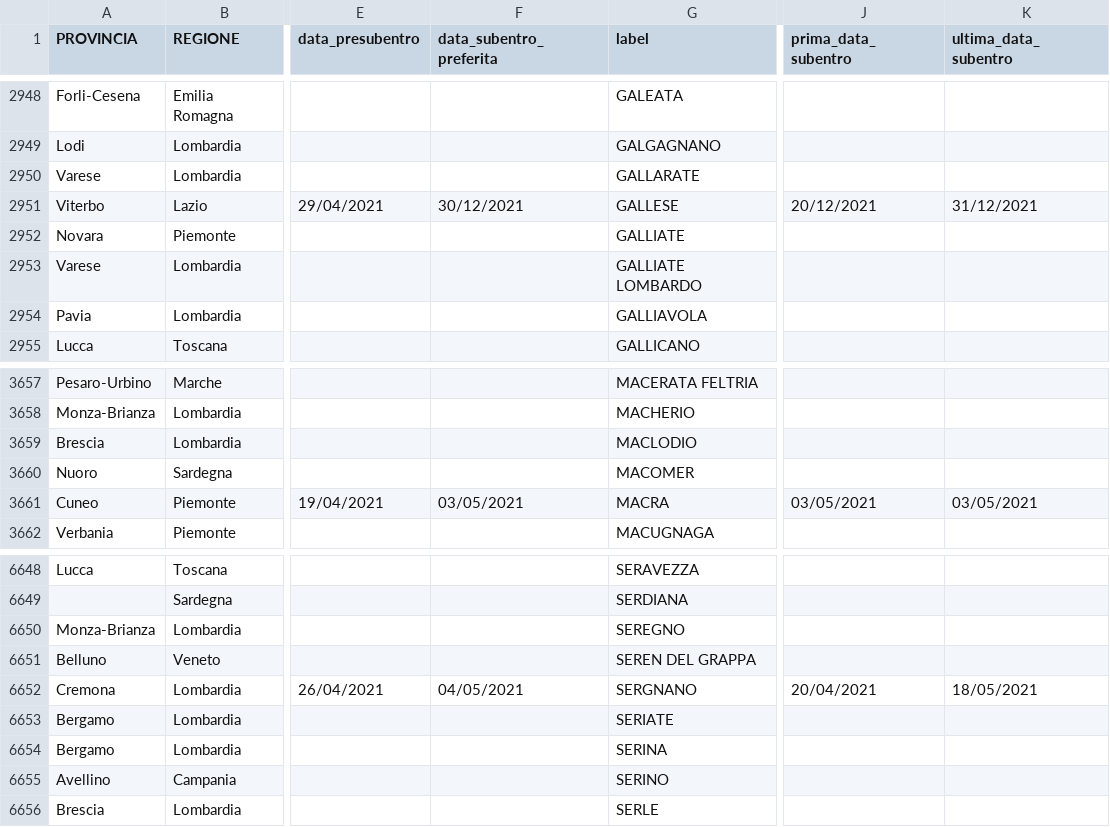
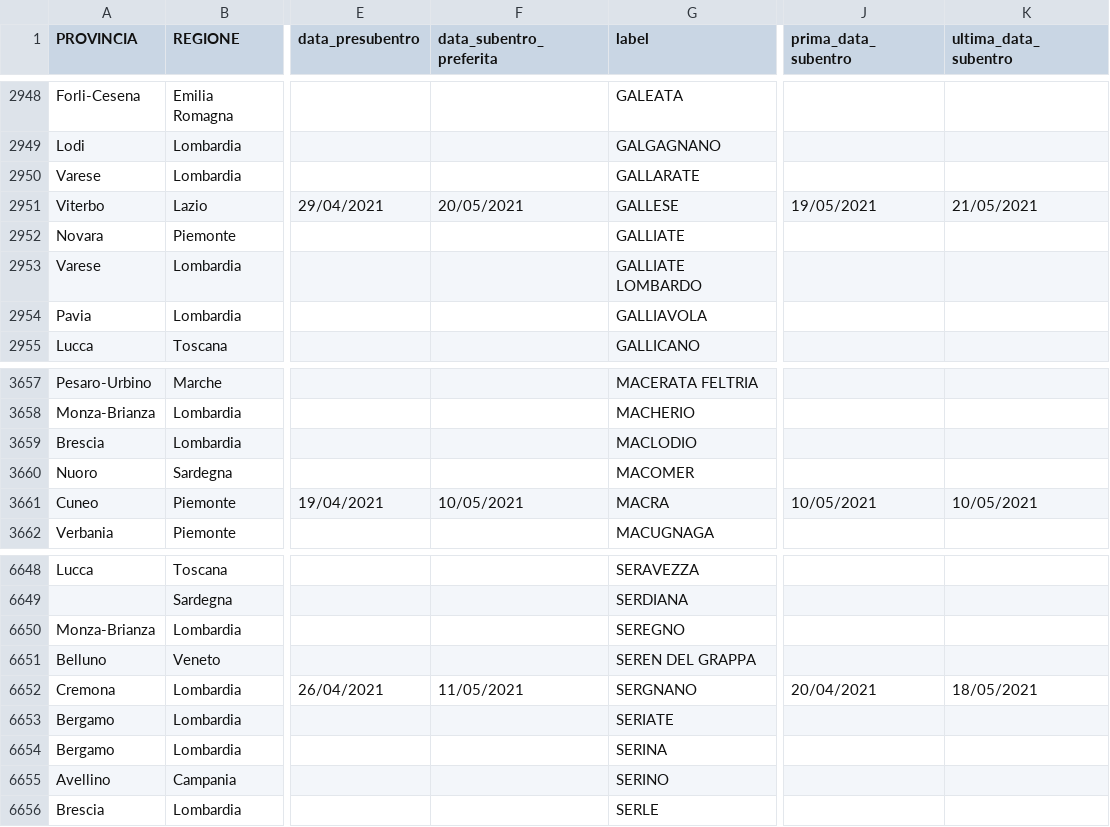
Before and after one commit to aborruso/archivioDatiPubbliciPreziosi, a CSV file: docs/ANPRdatiMigrazione/ANPRdatiMigrazione.csv, drawn as a sheet; only a part is shown, gaps mark what is left out; the diff names each change by its address in the sheet, - before the commit and + after, or states it on an @@ line.

```diff
--- a/docs/ANPRdatiMigrazione/ANPRdatiMigrazione.csv
+++ b/docs/ANPRdatiMigrazione/ANPRdatiMigrazione.csv
-F2951 (data_subentro_preferita): 30/12/2021
+F2951 (data_subentro_preferita): 20/05/2021
-J2951 (prima_data_subentro): 20/12/2021
+J2951 (prima_data_subentro): 19/05/2021
-K2951 (ultima_data_subentro): 31/12/2021
+K2951 (ultima_data_subentro): 21/05/2021
-F3661 (data_subentro_preferita): 03/05/2021
+F3661 (data_subentro_preferita): 10/05/2021
-J3661 (prima_data_subentro): 03/05/2021
+J3661 (prima_data_subentro): 10/05/2021
-K3661 (ultima_data_subentro): 03/05/2021
+K3661 (ultima_data_subentro): 10/05/2021
-F6652 (data_subentro_preferita): 04/05/2021
+F6652 (data_subentro_preferita): 11/05/2021
```
